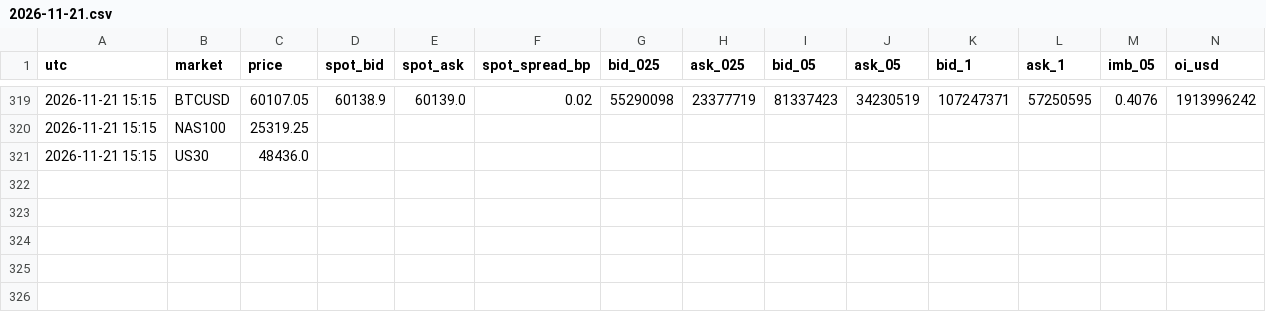
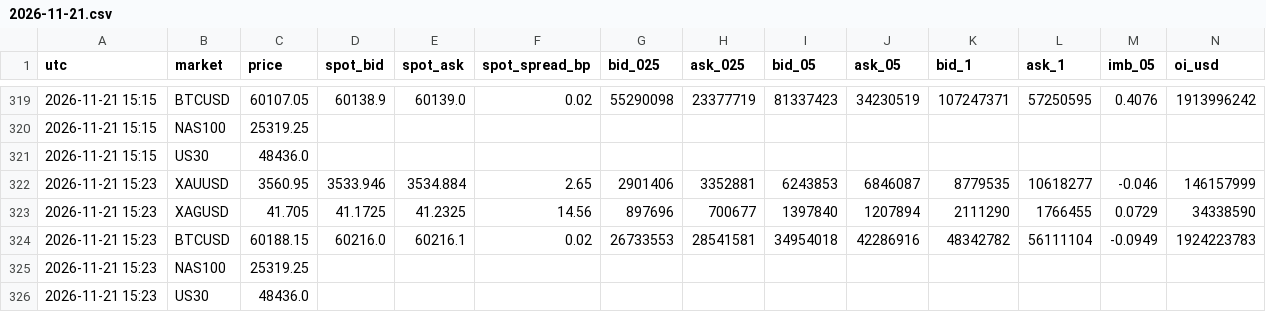
Before and after one commit to BlitzDragneel/Aura, a CSV file: recorder/2026-11-21.csv, drawn as a sheet; only a part is shown, gaps mark what is left out; rows hold the shown columns only; the diff names each change by its address in the sheet, - before the commit and + after, or states it on an @@ line.

```diff
--- a/recorder/2026-11-21.csv
+++ b/recorder/2026-11-21.csv
+row 322: 2026-11-21 15:23 | XAUUSD | 3560.95 | 3533.946 | 3534.884 | 2.65 | 2901406 | 3352881 | 6243853 | 6846087 | 8779535 | 10618277 | -0.046 | 146157999
+row 323: 2026-11-21 15:23 | XAGUSD | 41.705 | 41.1725 | 41.2325 | 14.56 | 897696 | 700677 | 1397840 | 1207894 | 2111290 | 1766455 | 0.0729 | 34338590
+row 324: 2026-11-21 15:23 | BTCUSD | 60188.15 | 60216.0 | 60216.1 | 0.02 | 26733553 | 28541581 | 34954018 | 42286916 | 48342782 | 56111104 | -0.0949 | 1924223783
+row 325: 2026-11-21 15:23 | NAS100 | 25319.25
+row 326: 2026-11-21 15:23 | US30 | 48436.0
```
Also changed, not shown: watch/oi_XAG.csv, watch/oi_XAU.csv, 13 other files.
